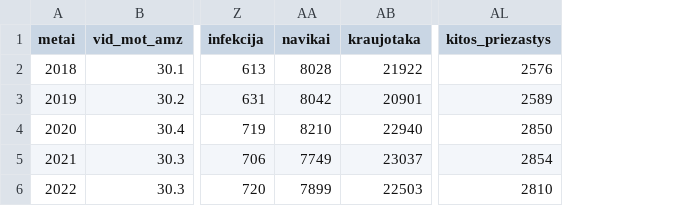
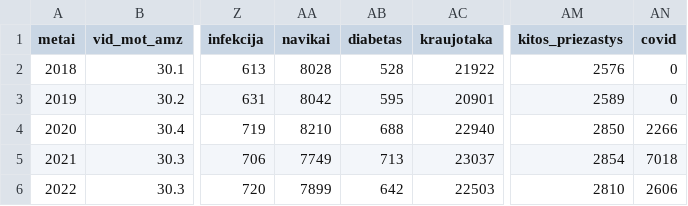
Before and after one commit to SauliusAl/Final-project, a CSV file: gimst_mirstam.csv, drawn as a sheet; only a part is shown, gaps mark what is left out; the diff names each change by its address in the sheet, - before the commit and + after, or states it on an @@ line.

```diff
--- a/gimst_mirstam.csv
+++ b/gimst_mirstam.csv
+column AB (diabetas), rows 2-6: 528 | 595 | 688 | 713 | 642
+column AN (covid), rows 2-6: 0 | 0 | 2266 | 7018 | 2606
```
Also changed, not shown: 1 other file.
